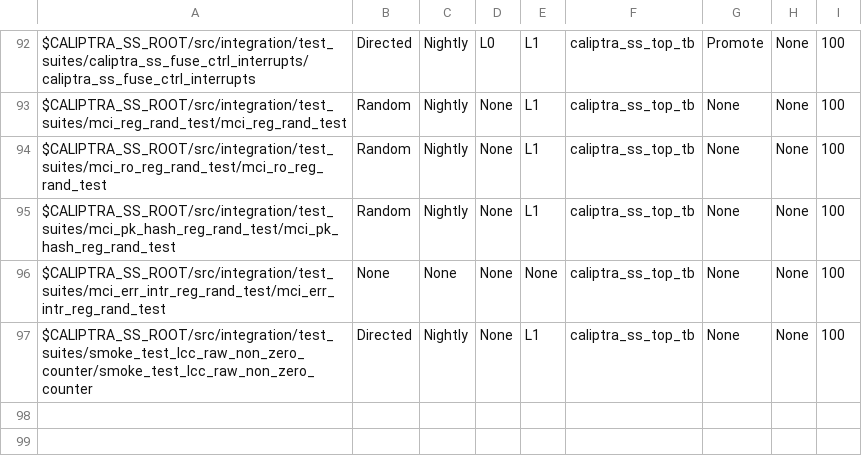
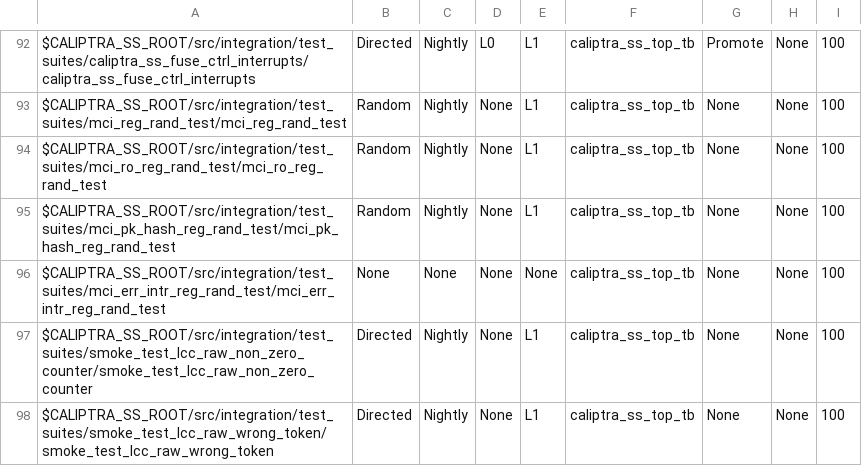
Before and after one commit to chipsalliance/caliptra-ss, a CSV file: src/integration/stimulus/testsuites/caliptra_ss_master_test_list.csv, drawn as a sheet; only a part is shown, gaps mark what is left out; the diff names each change by its address in the sheet, - before the commit and + after, or states it on an @@ line.

Commit message:
[lcc,test] Add smoke_test_lcc_raw_wrong_token
Signed-off-by: Pascal Nasahl <nasahlpa@lowrisc.org>

```diff
--- a/src/integration/stimulus/testsuites/caliptra_ss_master_test_list.csv
+++ b/src/integration/stimulus/testsuites/caliptra_ss_master_test_list.csv
+row 98: $CALIPTRA_SS_ROOT/src/integration/test_suites/smoke_test_lcc_raw_wrong_token/smoke_test_lcc_raw_wrong_token | Directed | Nightly | None | L1 | caliptra_ss_top_tb | None | None | 100
```
Also changed, not shown: 3 other files.
